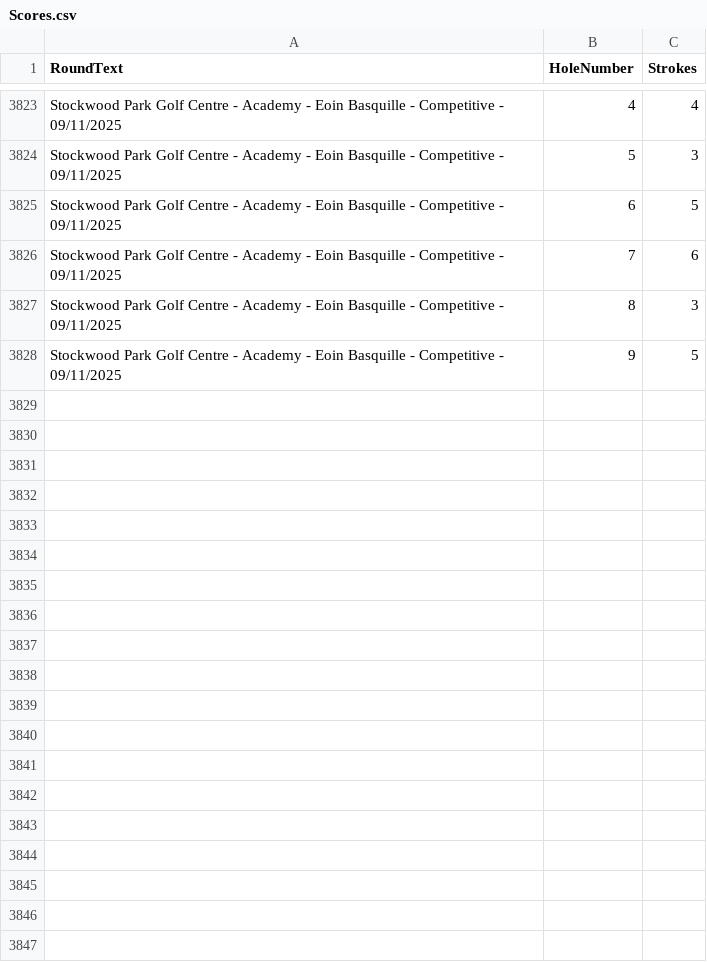
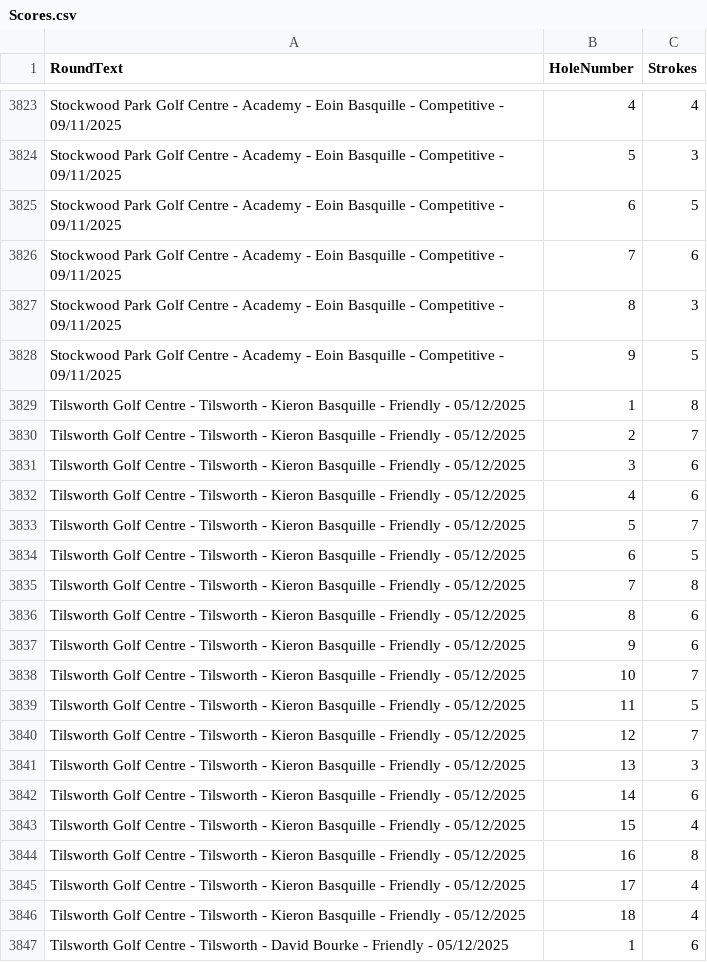
Before and after one commit to blumunki/GolfTrackerApp, a CSV file: GolfTrackerApp.Web/Data/Scores.csv, drawn as a sheet; only a part is shown, gaps mark what is left out; the diff covers the shown part only.

Commit message:
Latest round data

```diff
--- a/GolfTrackerApp.Web/Data/Scores.csv
+++ b/GolfTrackerApp.Web/Data/Scores.csv
@@ -3828 +3828,20 @@ Stockwood Park Golf Centre - Academy - Eoin Basquille - Competitive - 09/11/2025
 Stockwood Park Golf Centre - Academy - Eoin Basquille - Competitive - 09/11/2025,9,5
+Tilsworth Golf Centre - Tilsworth - Kieron Basquille - Friendly - 05/12/2025,1,8
+Tilsworth Golf Centre - Tilsworth - Kieron Basquille - Friendly - 05/12/2025,2,7
+Tilsworth Golf Centre - Tilsworth - Kieron Basquille - Friendly - 05/12/2025,3,6
+Tilsworth Golf Centre - Tilsworth - Kieron Basquille - Friendly - 05/12/2025,4,6
+Tilsworth Golf Centre - Tilsworth - Kieron Basquille - Friendly - 05/12/2025,5,7
+Tilsworth Golf Centre - Tilsworth - Kieron Basquille - Friendly - 05/12/2025,6,5
+Tilsworth Golf Centre - Tilsworth - Kieron Basquille - Friendly - 05/12/2025,7,8
+Tilsworth Golf Centre - Tilsworth - Kieron Basquille - Friendly - 05/12/2025,8,6
+Tilsworth Golf Centre - Tilsworth - Kieron Basquille - Friendly - 05/12/2025,9,6
+Tilsworth Golf Centre - Tilsworth - Kieron Basquille - Friendly - 05/12/2025,10,7
+Tilsworth Golf Centre - Tilsworth - Kieron Basquille - Friendly - 05/12/2025,11,5
+Tilsworth Golf Centre - Tilsworth - Kieron Basquille - Friendly - 05/12/2025,12,7
+Tilsworth Golf Centre - Tilsworth - Kieron Basquille - Friendly - 05/12/2025,13,3
+Tilsworth Golf Centre - Tilsworth - Kieron Basquille - Friendly - 05/12/2025,14,6
+Tilsworth Golf Centre - Tilsworth - Kieron Basquille - Friendly - 05/12/2025,15,4
+Tilsworth Golf Centre - Tilsworth - Kieron Basquille - Friendly - 05/12/2025,16,8
+Tilsworth Golf Centre - Tilsworth - Kieron Basquille - Friendly - 05/12/2025,17,4
+Tilsworth Golf Centre - Tilsworth - Kieron Basquille - Friendly - 05/12/2025,18,4
+Tilsworth Golf Centre - Tilsworth - David Bourke - Friendly - 05/12/2025,1,6
```
Also changed, not shown: 35 added rows elsewhere in this file, GolfTrackerApp.Web/Data/Rounds.csv.
